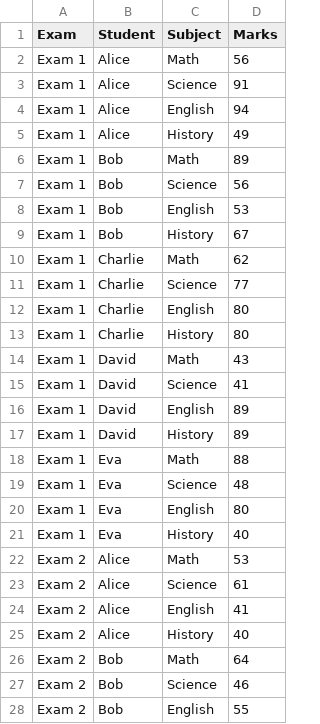
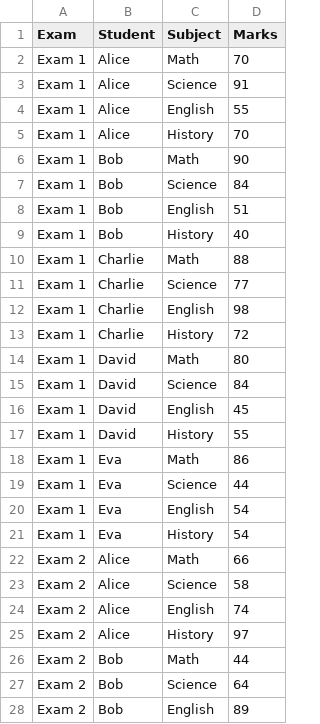
Before and after one commit to Jiyatadha16/Python-work, a CSV file: student_data.csv, drawn as a sheet; only a part is shown; the diff covers the shown part only.

Commit message:
Refactor: Improve Matplotlib animation examples and update student data
This commit refactors the Matplotlib animation examples (4.py, 5.py, 6.py) for better readability and efficiency. It also updates the `student_data.csv` file with new sample data to reflect the changes in the examples.

```diff
--- a/student_data.csv
+++ b/student_data.csv
@@ -1,28 +1,28 @@
 Exam,Student,Subject,Marks
-Exam 1,Alice,Math,56
+Exam 1,Alice,Math,70
 Exam 1,Alice,Science,91
-Exam 1,Alice,English,94
-Exam 1,Alice,History,49
-Exam 1,Bob,Math,89
-Exam 1,Bob,Science,56
-Exam 1,Bob,English,53
-Exam 1,Bob,History,67
-Exam 1,Charlie,Math,62
+Exam 1,Alice,English,55
+Exam 1,Alice,History,70
+Exam 1,Bob,Math,90
+Exam 1,Bob,Science,84
+Exam 1,Bob,English,51
+Exam 1,Bob,History,40
+Exam 1,Charlie,Math,88
 Exam 1,Charlie,Science,77
-Exam 1,Charlie,English,80
-Exam 1,Charlie,History,80
-Exam 1,David,Math,43
-Exam 1,David,Science,41
-Exam 1,David,English,89
-Exam 1,David,History,89
-Exam 1,Eva,Math,88
-Exam 1,Eva,Science,48
-Exam 1,Eva,English,80
-Exam 1,Eva,History,40
-Exam 2,Alice,Math,53
-Exam 2,Alice,Science,61
-Exam 2,Alice,English,41
-Exam 2,Alice,History,40
-Exam 2,Bob,Math,64
-Exam 2,Bob,Science,46
-Exam 2,Bob,English,55
+Exam 1,Charlie,English,98
+Exam 1,Charlie,History,72
+Exam 1,David,Math,80
+Exam 1,David,Science,84
+Exam 1,David,English,45
+Exam 1,David,History,55
+Exam 1,Eva,Math,86
+Exam 1,Eva,Science,44
+Exam 1,Eva,English,54
+Exam 1,Eva,History,54
+Exam 2,Alice,Math,66
+Exam 2,Alice,Science,58
+Exam 2,Alice,English,74
+Exam 2,Alice,History,97
+Exam 2,Bob,Math,44
+Exam 2,Bob,Science,64
+Exam 2,Bob,English,89
```
Also changed, not shown: 165 edited cells elsewhere in this file, 3 other files.
